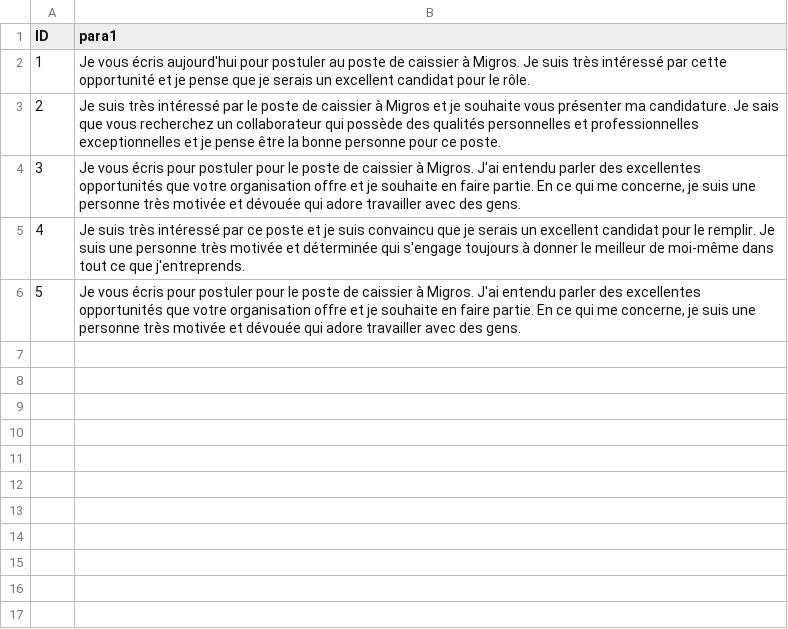
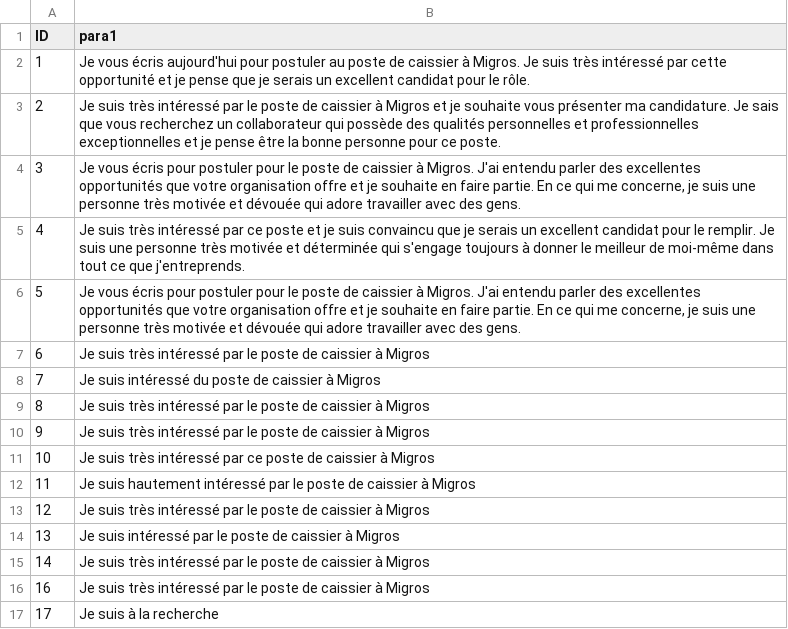
Before and after one commit to SchallenbeGa/gentxt, a CSV file: data/intro.csv, drawn as a sheet; the diff names each change by its address in the sheet, - before the commit and + after, or states it on an @@ line.

```diff
--- a/data/intro.csv
+++ b/data/intro.csv
+row 7: 6 | Je suis très intéressé par le poste de caissier à Migros
+row 8: 7 | Je suis intéressé du poste de caissier à Migros
+row 9: 8 | Je suis très intéressé par le poste de caissier à Migros
+row 10: 9 | Je suis très intéressé par le poste de caissier à Migros
+row 11: 10 | Je suis très intéressé par ce poste de caissier à Migros
+row 12: 11 | Je suis hautement intéressé par le poste de caissier à Migros
+row 13: 12 | Je suis très intéressé par le poste de caissier à Migros
+row 14: 13 | Je suis intéressé par le poste de caissier à Migros
+row 15: 14 | Je suis très intéressé par le poste de caissier à Migros
+row 16: 16 | Je suis très intéressé par le poste de caissier à Migros
+row 17: 17 | Je suis à la recherche
```
Also changed, not shown: 3 other files.
